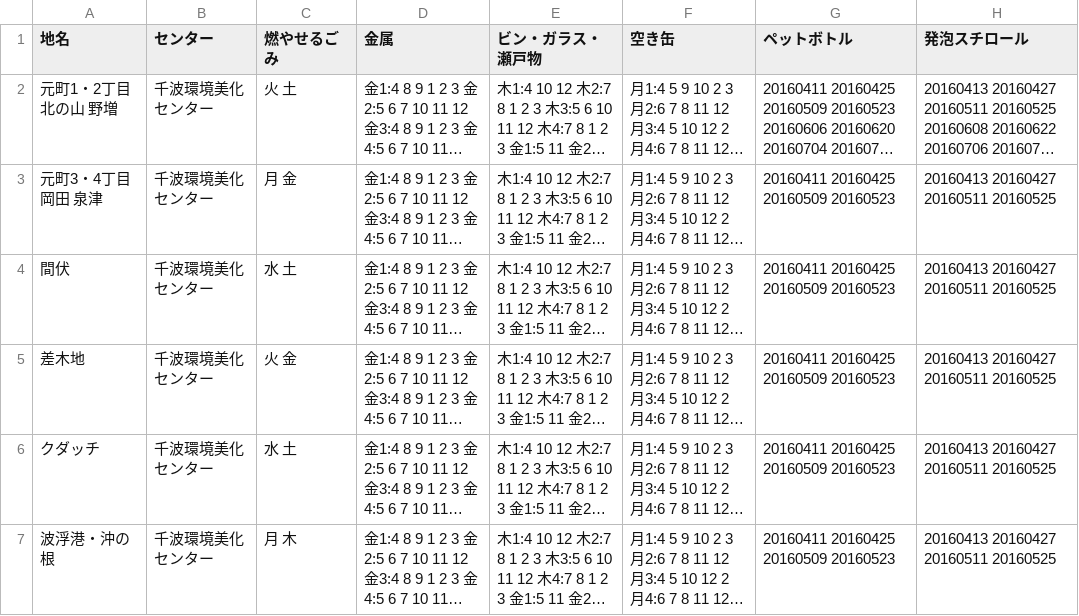
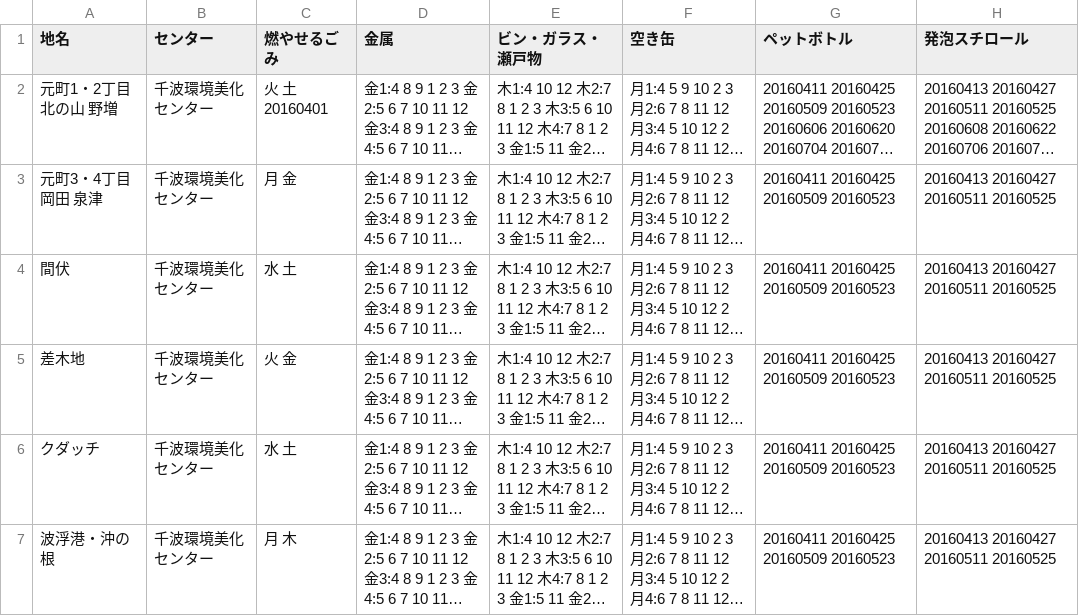
Before and after one commit to itoht2/5374, a CSV file: data/area_days.csv, drawn as a sheet; long unchanged cells end in …; the diff names each change by its address in the sheet, - before the commit and + after, or states it on an @@ line.

Commit message:
Update area_days.csv

```diff
--- a/data/area_days.csv
+++ b/data/area_days.csv
-C2 (燃やせるごみ): 火 土
+C2 (燃やせるごみ): 火 土 20160401
```
